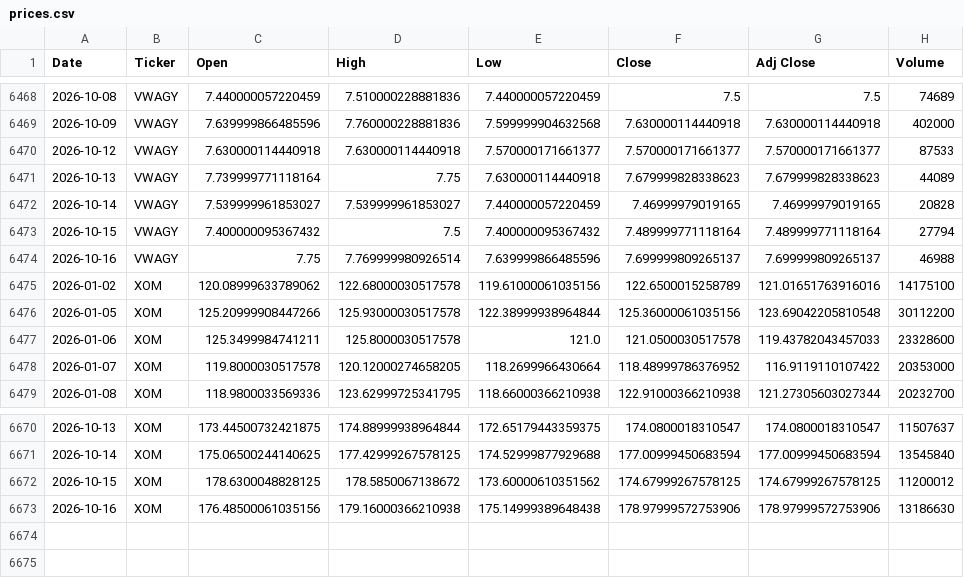
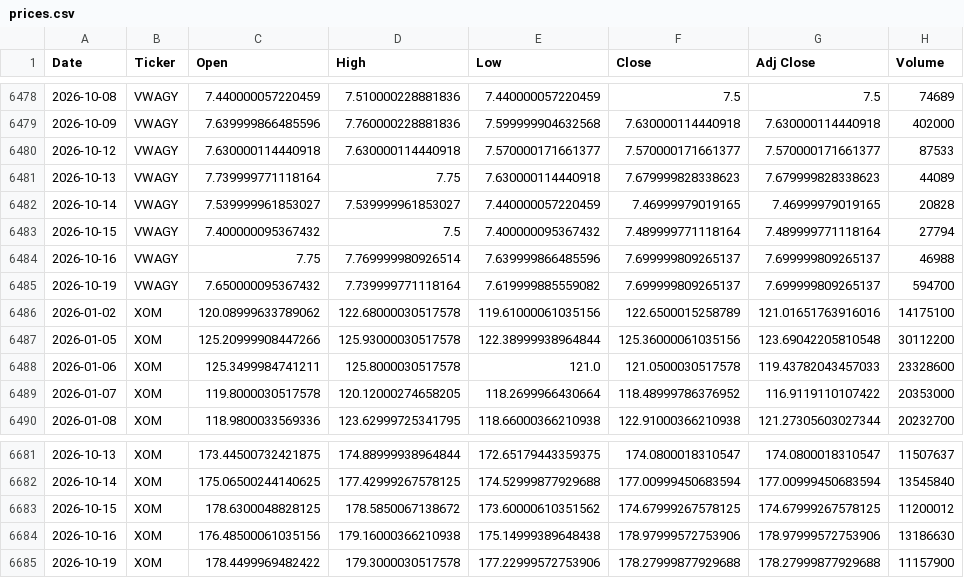
Before and after one commit to icengel91/WebMiningProject, a CSV file: data/raw/prices/prices.csv, drawn as a sheet; only a part is shown, gaps mark what is left out; the diff covers the shown part only; the diff names each change by its address in the sheet, - before the commit and + after, or states it on an @@ line.

```diff
--- a/data/raw/prices/prices.csv
+++ b/data/raw/prices/prices.csv
+row 6485: 2026-10-19 | VWAGY | 7.650000095367432 | 7.739999771118164 | 7.619999885559082 | 7.699999809265137 | 7.699999809265137 | 594700
+row 6685: 2026-10-19 | XOM | 178.4499969482422 | 179.3000030517578 | 177.22999572753906 | 178.27999877929688 | 178.27999877929688 | 11157900
```
Also changed, not shown: 10 added rows and 7 edited cells elsewhere in this file, 1 other file.
